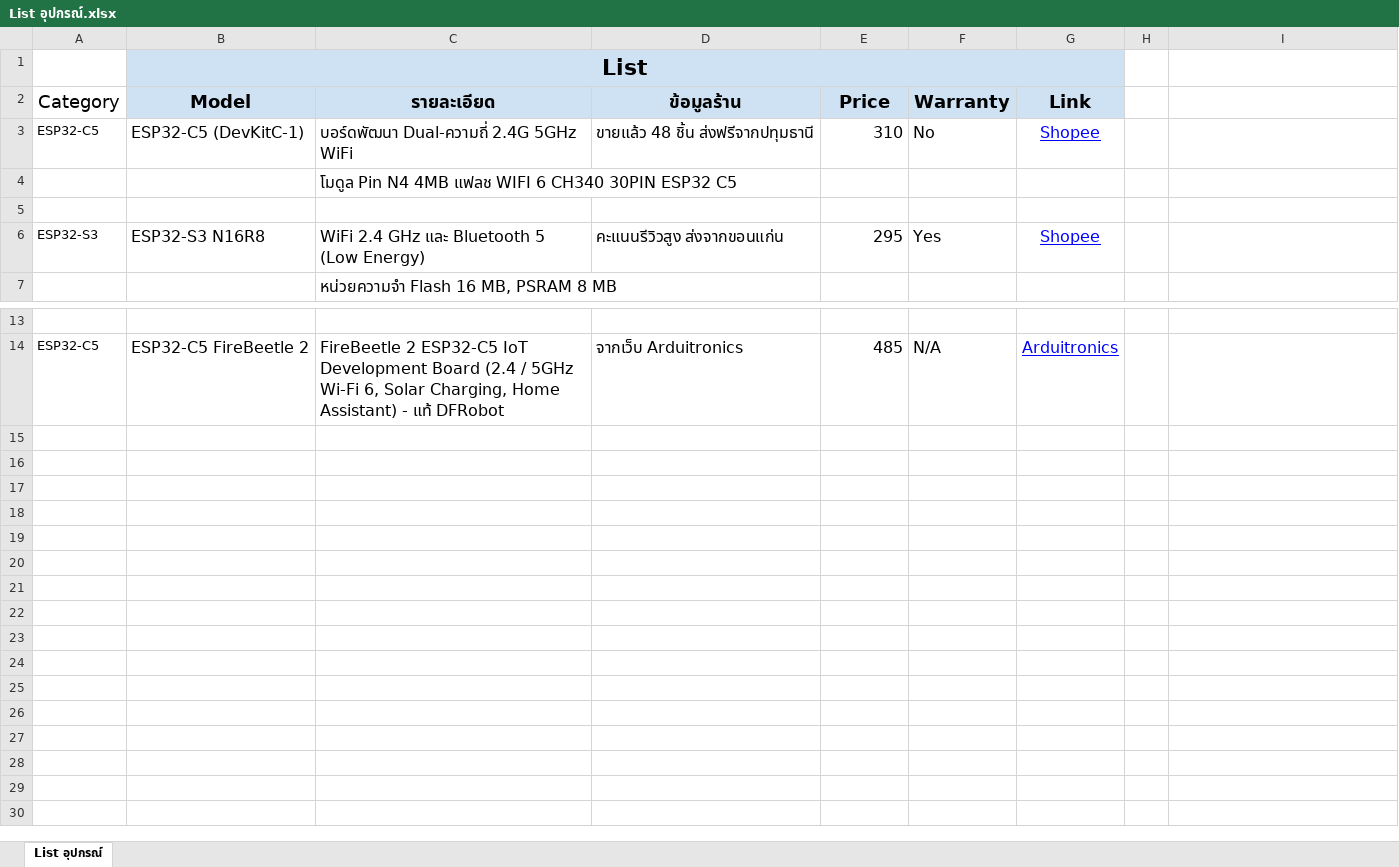
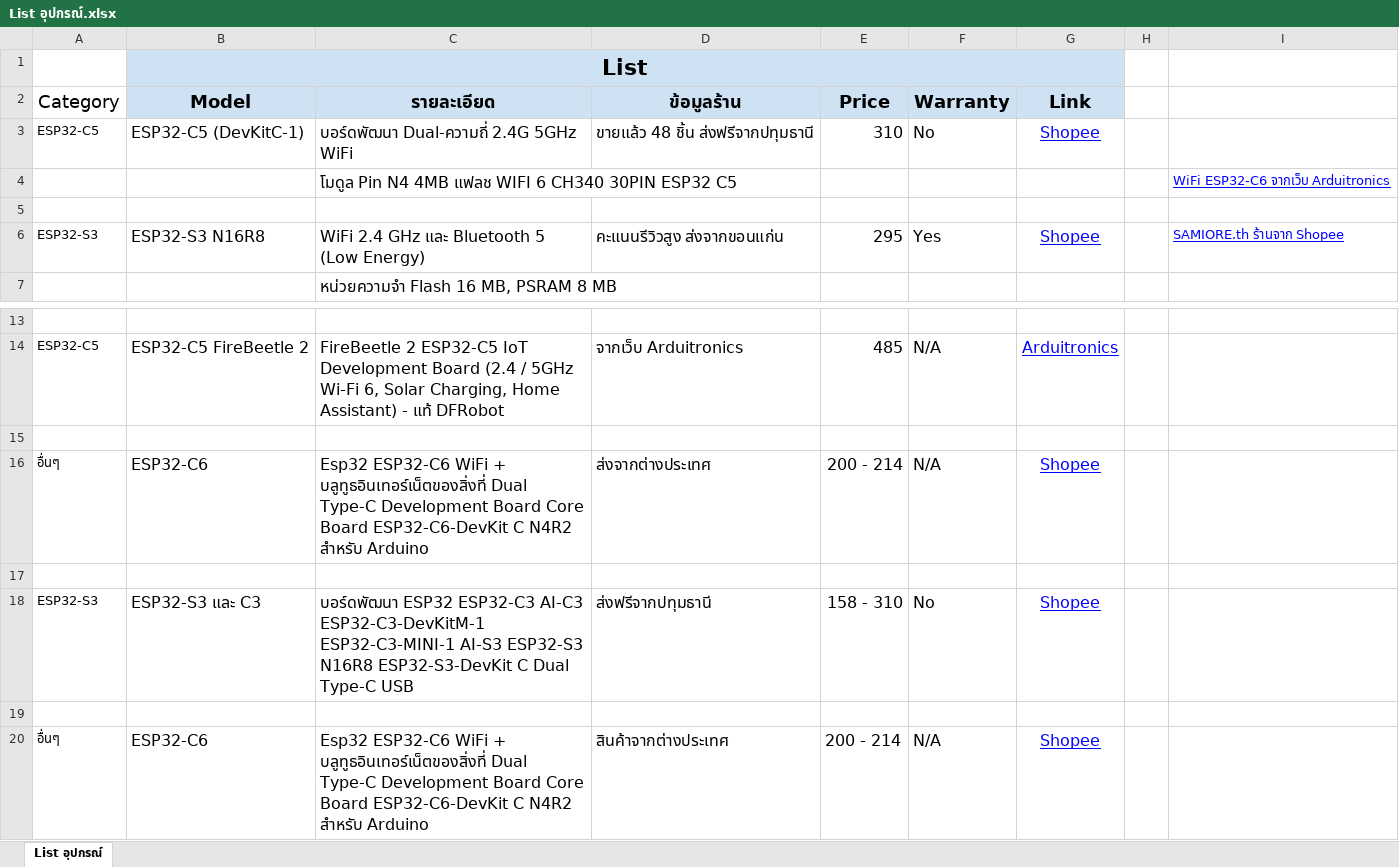
Before and after one commit to Automatic28m/AI-Powered-3D-Fall-Detection-System-using-WiFi-Sensing, an Excel workbook: List อุปกรณ์.xlsx, sheet List อุปกรณ์, drawn as a sheet; only a part is shown, gaps mark what is left out; values as stored, in another font and other column widths than the file's, no borders; charts and pictures not drawn; the diff names each change by its address in the sheet, - before the commit and + after, or states it on an @@ line.

Commit message:
Update List อุปกรณ์.xlsx

```diff
--- a/List อุปกรณ์.xlsx (sheet List อุปกรณ์)
+++ b/List อุปกรณ์.xlsx (sheet List อุปกรณ์)
-I4: (empty)
+I4: WiFi ESP32-C6 จากเว็บ Arduitronics
-I6: (empty)
+I6: SAMIORE.th ร้านจาก Shopee
+row 15: (empty)
+row 16: อื่นๆ | ESP32-C6 | Esp32 ESP32-C6 WiFi + บลูทูธอินเทอร์เน็ตของสิ่งที่ Dual Type-C Development Board Core Board ESP32-C6-DevKit C N4R2 สําหรับ Arduino | ส่งจากต่างประเทศ | 200 - 214 | N/A | Shopee
+row 17: (empty)
+row 18: ESP32-S3 | ESP32-S3 และ C3 | บอร์ดพัฒนา ESP32 ESP32-C3 AI-C3 ESP32-C3-DevKitM-1 ESP32-C3-MINI-1 AI-S3 ESP32-S3 N16R8 ESP32-S3-DevKit C Dual Type-C USB | ส่งฟรีจากปทุมธานี | 158 - 310 | No | Shopee
+row 19: (empty)
+row 20: อื่นๆ | ESP32-C6 | Esp32 ESP32-C6 WiFi + บลูทูธอินเทอร์เน็ตของสิ่งที่ Dual Type-C Development Board Core Board ESP32-C6-DevKit C N4R2 สําหรับ Arduino | สินค้าจากต่างประเทศ | 200 - 214 | N/A | Shopee
```
